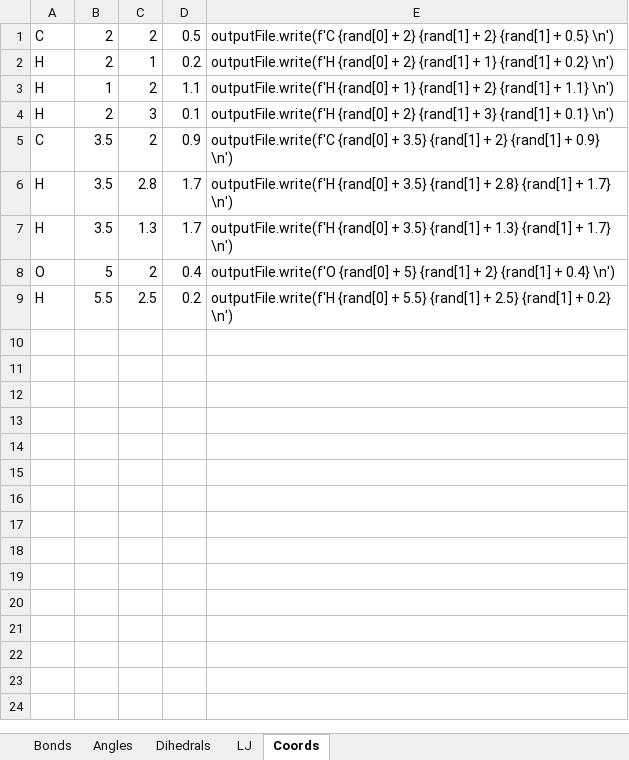
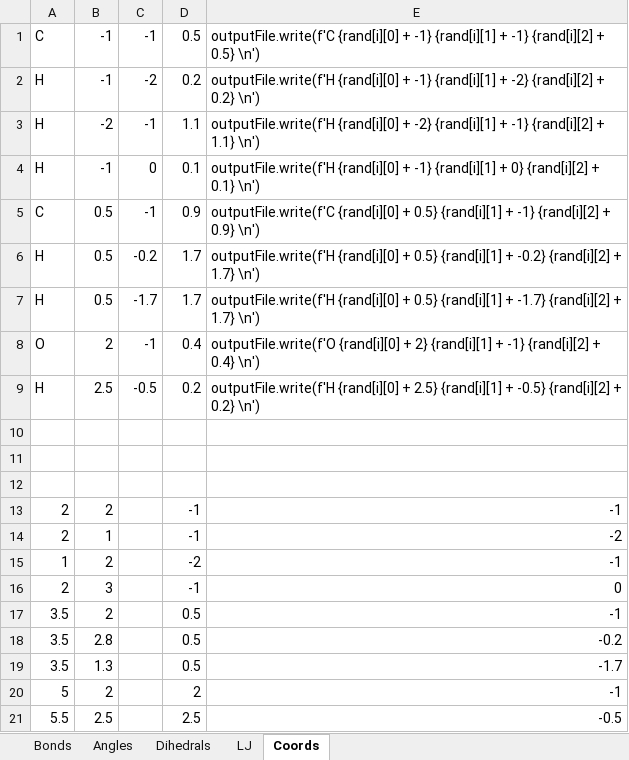
Before and after one commit to jmoraal/2MMN40---Molecular-Modelling, an Excel workbook: Final Project/topo_tool.xlsx, sheet Coords, drawn as a sheet; values as stored, in another font and other column widths than the file's, no borders; removed rows and columns are numbered as before the commit, all else as after; the diff names each change by its address in the sheet, - before the commit and + after, or states it on an @@ line.

```diff
--- a/Final Project/topo_tool.xlsx (sheet Coords)
+++ b/Final Project/topo_tool.xlsx (sheet Coords)
-column B, rows 1-9: 2 | 2 | 1 | 2 | 3.5 | 3.5 | 3.5 | 5 | 5.5
+column C, rows 1-9: -1 | -2 | -1 | 0 | -1 | -0.2 | -1.7 | -1 | -0.5
-B1: 2
+B1: -1
-E1: outputFile.write(f'C {rand[0] + 2} {rand[1] + 2} {rand[1] + 0.5}…
+E1: outputFile.write(f'C {rand[i][0] + -1} {rand[i][1] + -1} {rand[i][2] + 0.5}…
-B2: 1
+B2: -1
-E2: outputFile.write(f'H {rand[0] + 2} {rand[1] + 1} {rand[1] + 0.2}…
+E2: outputFile.write(f'H {rand[i][0] + -1} {rand[i][1] + -2} {rand[i][2] + 0.2}…
-B3: 2
+B3: -2
-E3: outputFile.write(f'H {rand[0] + 1} {rand[1] + 2} {rand[1] + 1.1}…
+E3: outputFile.write(f'H {rand[i][0] + -2} {rand[i][1] + -1} {rand[i][2] + 1.1}…
-B4: 3
+B4: -1
-E4: outputFile.write(f'H {rand[0] + 2} {rand[1] + 3} {rand[1] + 0.1}…
+E4: outputFile.write(f'H {rand[i][0] + -1} {rand[i][1] + 0} {rand[i][2] + 0.1}…
-B5: 2
+B5: 0.5
-E5: outputFile.write(f'C {rand[0] + 3.5} {rand[1] + 2} {rand[1] + 0.9}…
+E5: outputFile.write(f'C {rand[i][0] + 0.5} {rand[i][1] + -1} {rand[i][2] + 0.9}…
-B6: 2.8
+B6: 0.5
-E6: outputFile.write(f'H {rand[0] + 3.5} {rand[1] + 2.8} {rand[1] + 1.7}…
+E6: outputFile.write(f'H {rand[i][0] + 0.5} {rand[i][1] + -0.2} {rand[i][2] + 1.7}…
-B7: 1.3
+B7: 0.5
-E7: outputFile.write(f'H {rand[0] + 3.5} {rand[1] + 1.3} {rand[1] + 1.7}…
+E7: outputFile.write(f'H {rand[i][0] + 0.5} {rand[i][1] + -1.7} {rand[i][2] + 1.7}…
-E8: outputFile.write(f'O {rand[0] + 5} {rand[1] + 2} {rand[1] + 0.4}…
+E8: outputFile.write(f'O {rand[i][0] + 2} {rand[i][1] + -1} {rand[i][2] + 0.4}…
-E9: outputFile.write(f'H {rand[0] + 5.5} {rand[1] + 2.5} {rand[1] + 0.2}…
+E9: outputFile.write(f'H {rand[i][0] + 2.5} {rand[i][1] + -0.5} {rand[i][2] + 0.2}…
+row 10: (empty)
+row 11: (empty)
+row 12: (empty)
+row 13: 2 | 2 |  | -1 | -1
+row 14: 2 | 1 |  | -1 | -2
+row 15: 1 | 2 |  | -2 | -1
+row 16: 2 | 3 |  | -1 | 0
+row 17: 3.5 | 2 |  | 0.5 | -1
+row 18: 3.5 | 2.8 |  | 0.5 | -0.2
+row 19: 3.5 | 1.3 |  | 0.5 | -1.7
+row 20: 5 | 2 |  | 2 | -1
+row 21: 5.5 | 2.5 |  | 2.5 | -0.5
```
Also changed, not shown: 1 other file.
